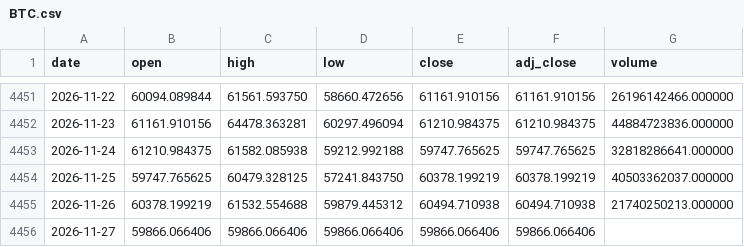
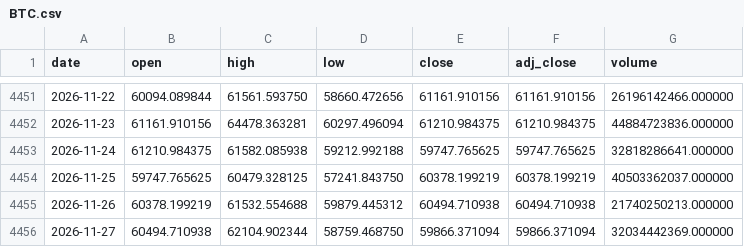
Before and after one commit to Mattepoli94/signals-platform, a CSV file: data/prices/BTC.csv, drawn as a sheet; only a part is shown, gaps mark what is left out.

Commit message:
Data and signals: btc run 2026-11-28 08:04 UTC

```diff
--- a/data/prices/BTC.csv
+++ b/data/prices/BTC.csv
@@ -4455,2 +4455,2 @@ date,open,high,low,close,adj_close,volume
 2026-11-26,60378.199219,61532.554688,59879.445312,60494.710938,60494.710938,21740250213.000000
-2026-11-27,59866.066406,59866.066406,59866.066406,59866.066406,59866.066406,
+2026-11-27,60494.710938,62104.902344,58759.468750,59866.371094,59866.371094,32034442369.000000
```
Also changed, not shown: data/prices/EQQQ.csv, data/prices/QQQ.csv, 21 other files.
